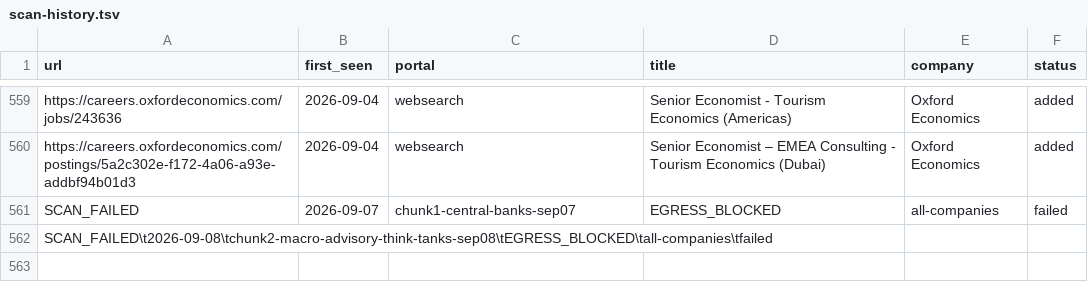
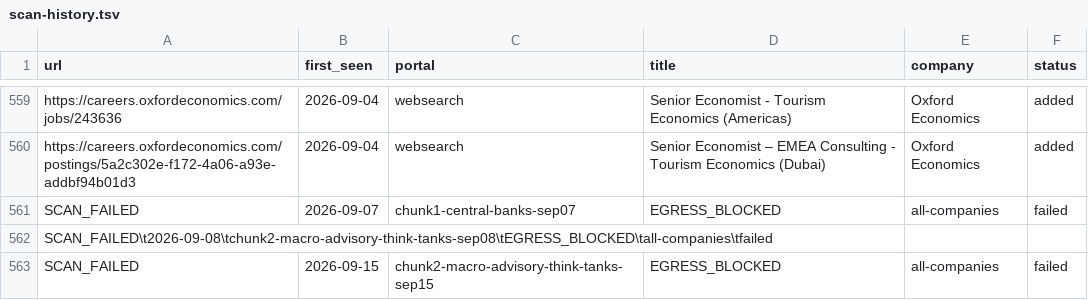
Before and after one commit to agurgone/career-ops, a TSV file: data/scan-history.tsv, drawn as a sheet; only a part is shown, gaps mark what is left out; the diff names each change by its address in the sheet, - before the commit and + after, or states it on an @@ line.

```diff
--- a/data/scan-history.tsv
+++ b/data/scan-history.tsv
+row 563: SCAN_FAILED | 2026-09-15 | chunk2-macro-advisory-think-tanks-sep15 | EGRESS_BLOCKED | all-companies | failed
```
